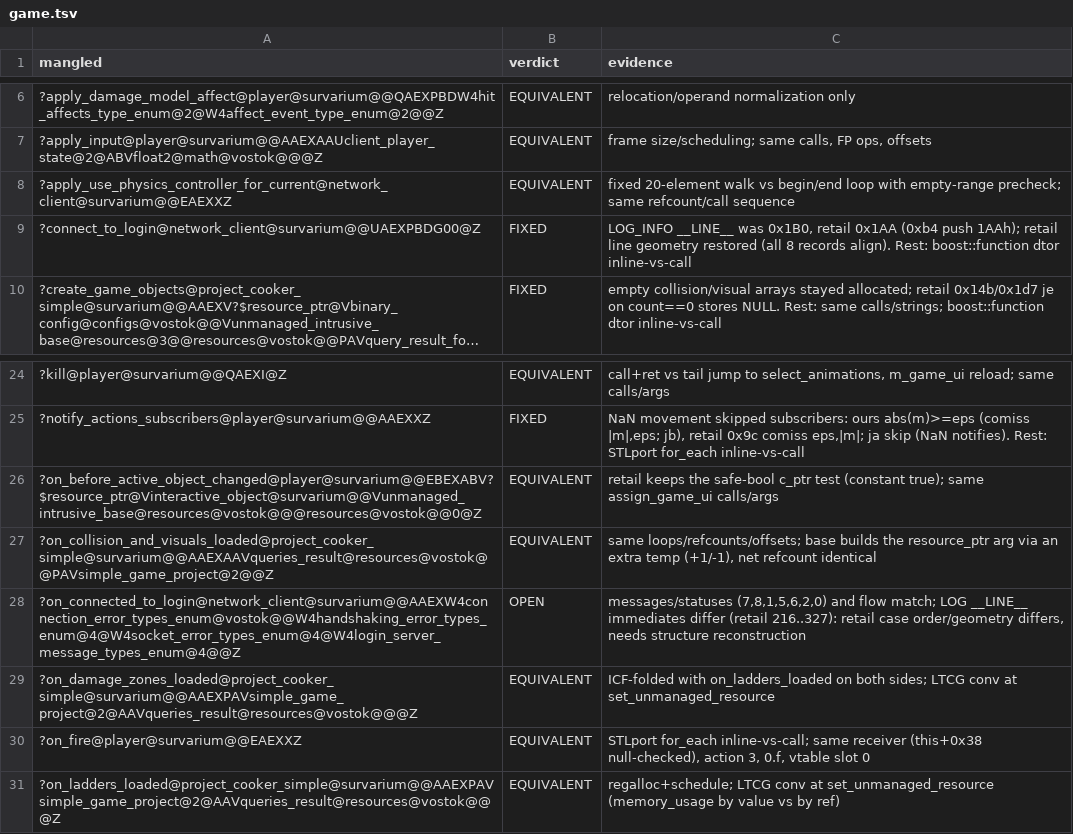
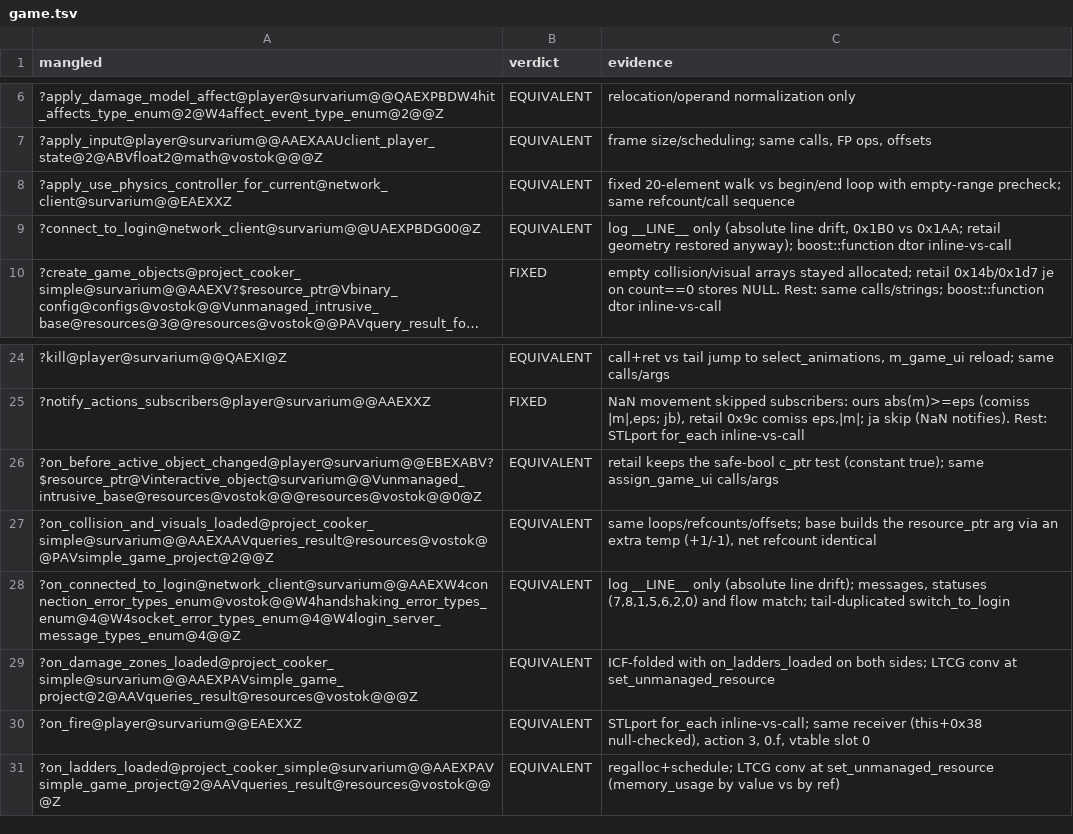
Before and after one commit to srp-survarium/vostok, a TSV file: docs/binary_matching/behavior_audit/game.tsv, drawn as a sheet; only a part is shown, gaps mark what is left out; long unchanged cells end in …; the diff names each change by its address in the sheet, - before the commit and + after, or states it on an @@ line.

```diff
--- a/docs/binary_matching/behavior_audit/game.tsv
+++ b/docs/binary_matching/behavior_audit/game.tsv
-B9 (verdict): FIXED
+B9 (verdict): EQUIVALENT
-C9 (evidence): LOG_INFO __LINE__ was 0x1B0, retail 0x1AA (0xb4 push 1AAh); retail line geometry restored (all 8 records align). Rest: boost::function dtor…
+C9 (evidence): log __LINE__ only (absolute line drift, 0x1B0 vs 0x1AA; retail geometry restored anyway); boost::function dtor…
-B28 (verdict): OPEN
+B28 (verdict): EQUIVALENT
-C28 (evidence): messages/statuses (7,8,1,5,6,2,0) and flow match; LOG __LINE__ immediates differ (retail 216..327): retail case order/geometry differs, needs structure reconstruction
+C28 (evidence): log __LINE__ only (absolute line drift); messages, statuses (7,8,1,5,6,2,0) and flow match; tail-duplicated switch_to_login
```
